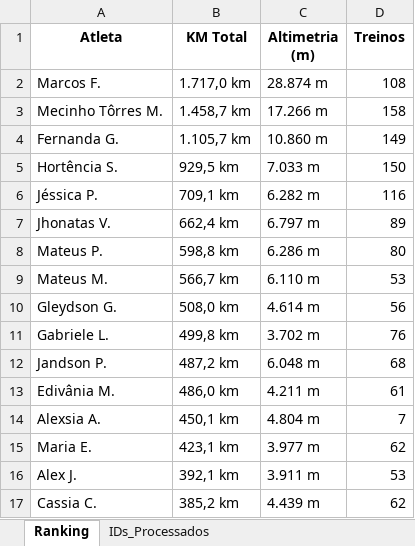
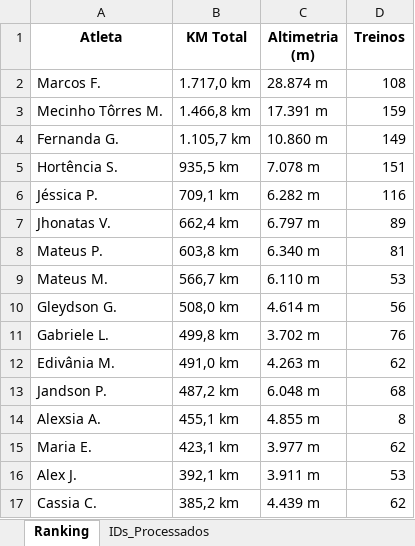
Before and after one commit to marcosfelix22/ranking-strava-cnb-500km, an Excel workbook: Ranking_CNB_500km_2026.xlsx, sheet Ranking, drawn as a sheet; only a part is shown; values as stored, in another font and other column widths than the file's, no borders; removed rows and columns are numbered as before the commit, all else as after; the diff names each change by its address in the sheet, - before the commit and + after, or states it on an @@ line.

Commit message:
Ranking updated

```diff
--- a/Ranking_CNB_500km_2026.xlsx (sheet Ranking)
+++ b/Ranking_CNB_500km_2026.xlsx (sheet Ranking)
-B3 (KM Total): 1.458,7 km
+B3 (KM Total): 1.466,8 km
-C3 (Altimetria (m)): 17.266 m
+C3 (Altimetria (m)): 17.391 m
-D3 (Treinos): 158
+D3 (Treinos): 159
-B5 (KM Total): 929,5 km
+B5 (KM Total): 935,5 km
-C5 (Altimetria (m)): 7.033 m
+C5 (Altimetria (m)): 7.078 m
-D5 (Treinos): 150
+D5 (Treinos): 151
-B8 (KM Total): 598,8 km
+B8 (KM Total): 603,8 km
-C8 (Altimetria (m)): 6.286 m
+C8 (Altimetria (m)): 6.340 m
-D8 (Treinos): 80
+D8 (Treinos): 81
+row 12: Edivânia M. | 491,0 km | 4.263 m | 62
-row 13: Edivânia M. | 486,0 km | 4.211 m | 61
-B14 (KM Total): 450,1 km
+B14 (KM Total): 455,1 km
-C14 (Altimetria (m)): 4.804 m
+C14 (Altimetria (m)): 4.855 m
-D14 (Treinos): 7
+D14 (Treinos): 8
```
Also changed, not shown: sheet IDs_Processados.
